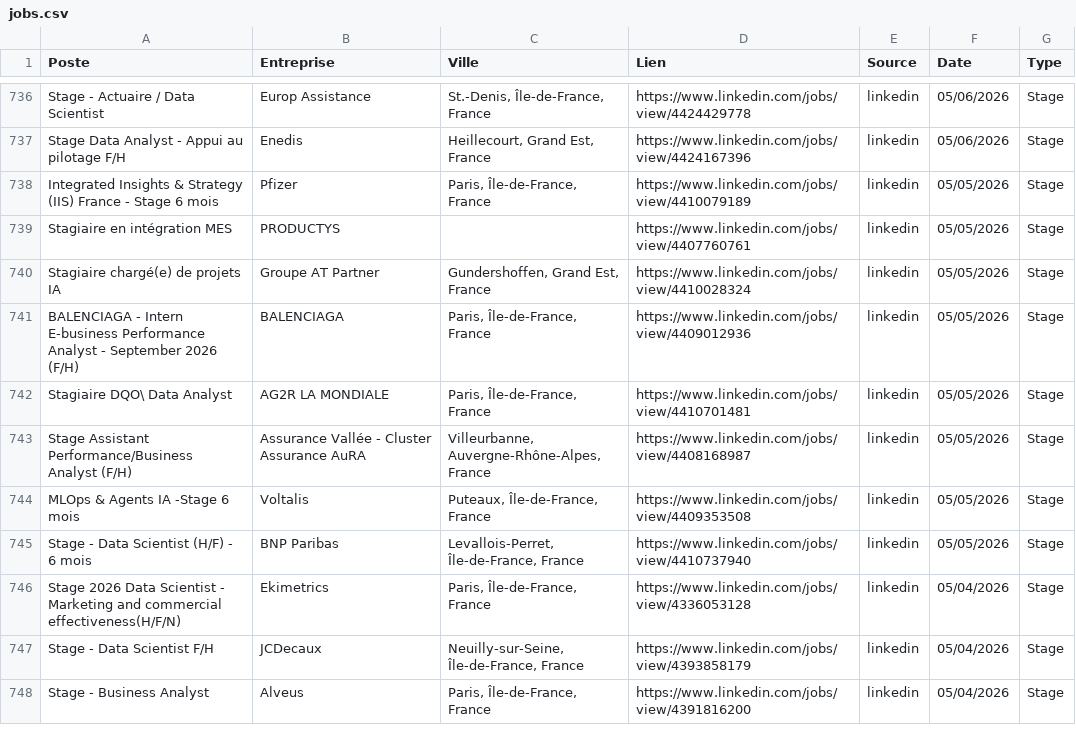
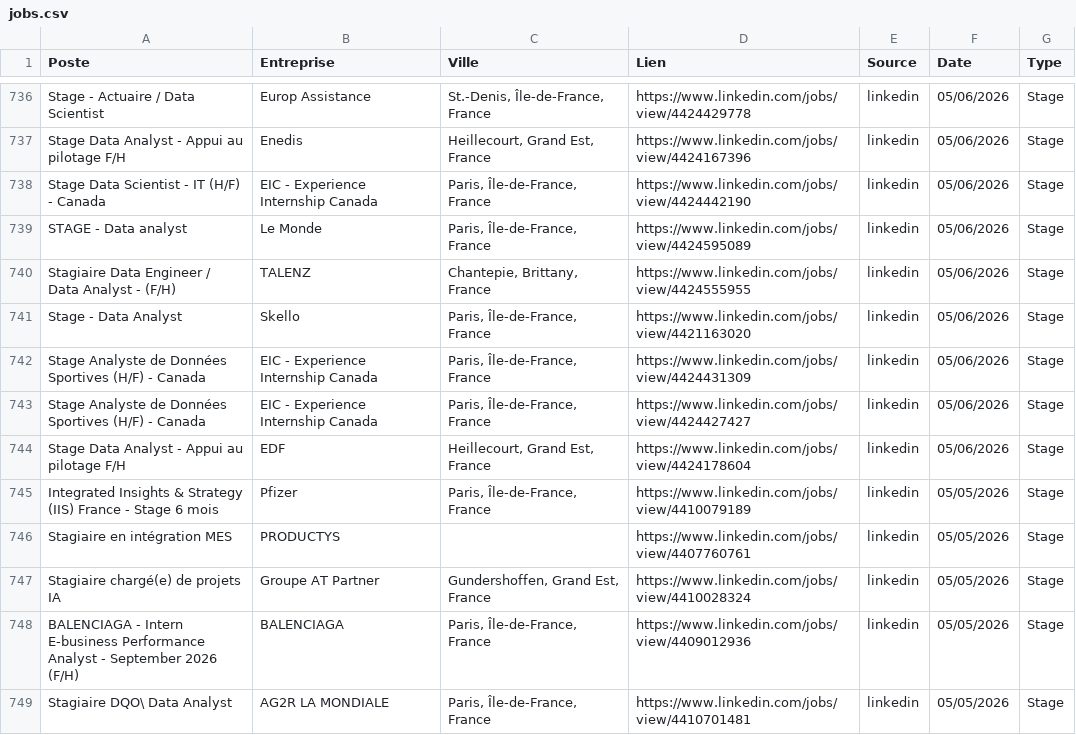
Before and after one commit to sebaarayacastro1/job-hub-france, a CSV file: data/jobs.csv, drawn as a sheet; only a part is shown, gaps mark what is left out; the shorter side is filled out with more unchanged rows; the diff covers the shown part only; the diff names each change by its address in the sheet, - before the commit and + after, or states it on an @@ line.

```diff
--- a/data/jobs.csv
+++ b/data/jobs.csv
+row 738: Stage Data Scientist - IT (H/F) - Canada | EIC - Experience Internship Canada | Paris, Île-de-France, France | https://www.linkedin.com/jobs/view/4424442190 | linkedin | 05/06/2026 | Stage
+row 739: STAGE - Data analyst | Le Monde | Paris, Île-de-France, France | https://www.linkedin.com/jobs/view/4424595089 | linkedin | 05/06/2026 | Stage
+row 740: Stagiaire Data Engineer / Data Analyst - (F/H) | TALENZ | Chantepie, Brittany, France | https://www.linkedin.com/jobs/view/4424555955 | linkedin | 05/06/2026 | Stage
+row 741: Stage - Data Analyst | Skello | Paris, Île-de-France, France | https://www.linkedin.com/jobs/view/4421163020 | linkedin | 05/06/2026 | Stage
+row 742: Stage Analyste de Données Sportives (H/F) - Canada | EIC - Experience Internship Canada | Paris, Île-de-France, France | https://www.linkedin.com/jobs/view/4424431309 | linkedin | 05/06/2026 | Stage
+row 743: Stage Analyste de Données Sportives (H/F) - Canada | EIC - Experience Internship Canada | Paris, Île-de-France, France | https://www.linkedin.com/jobs/view/4424427427 | linkedin | 05/06/2026 | Stage
+row 744: Stage Data Analyst - Appui au pilotage F/H | EDF | Heillecourt, Grand Est, France | https://www.linkedin.com/jobs/view/4424178604 | linkedin | 05/06/2026 | Stage
```
Also changed, not shown: 20 added rows elsewhere in this file.
